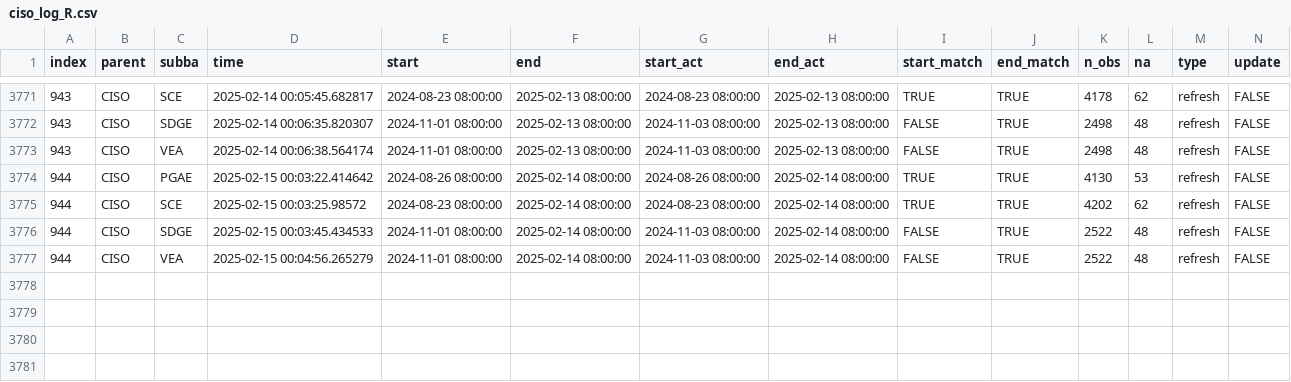
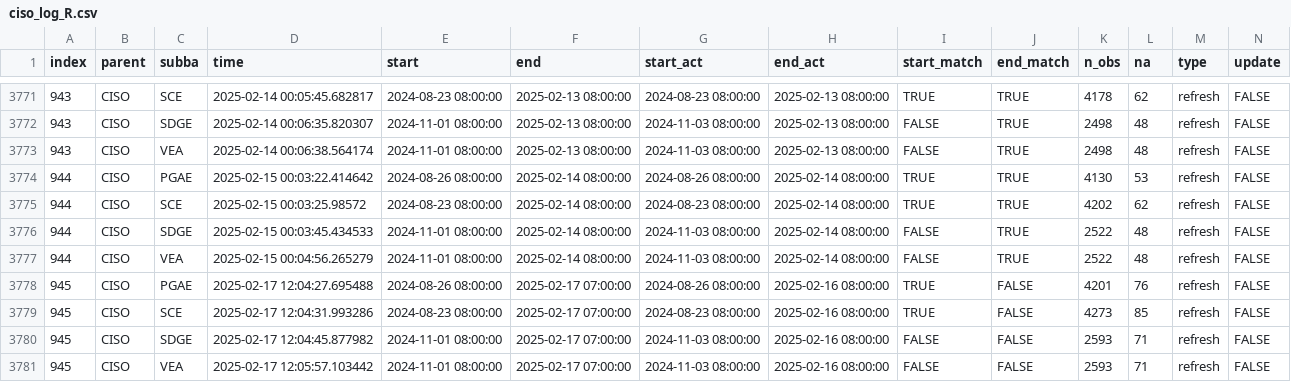
Before and after one commit to basillatif/data-pipeline-automation-with-github-actions, a CSV file: metadata/ciso_log_R.csv, drawn as a sheet; only a part is shown, gaps mark what is left out; rows hold the shown columns only; the diff names each change by its address in the sheet, - before the commit and + after, or states it on an @@ line.

Commit message:
Auto update of the data

```diff
--- a/metadata/ciso_log_R.csv
+++ b/metadata/ciso_log_R.csv
+row 3778: 945 | CISO | PGAE | 2025-02-17 12:04:27.695488 | 2024-08-26 08:00:00 | 2025-02-17 07:00:00 | 2024-08-26 08:00:00 | 2025-02-16 08:00:00 | TRUE | FALSE | 4201 | 76 | refresh | FALSE
+row 3779: 945 | CISO | SCE | 2025-02-17 12:04:31.993286 | 2024-08-23 08:00:00 | 2025-02-17 07:00:00 | 2024-08-23 08:00:00 | 2025-02-16 08:00:00 | TRUE | FALSE | 4273 | 85 | refresh | FALSE
+row 3780: 945 | CISO | SDGE | 2025-02-17 12:04:45.877982 | 2024-11-01 08:00:00 | 2025-02-17 07:00:00 | 2024-11-03 08:00:00 | 2025-02-16 08:00:00 | FALSE | FALSE | 2593 | 71 | refresh | FALSE
+row 3781: 945 | CISO | VEA | 2025-02-17 12:05:57.103442 | 2024-11-01 08:00:00 | 2025-02-17 07:00:00 | 2024-11-03 08:00:00 | 2025-02-16 08:00:00 | FALSE | FALSE | 2593 | 71 | refresh | FALSE
```
Also changed, not shown: 27 other files.
